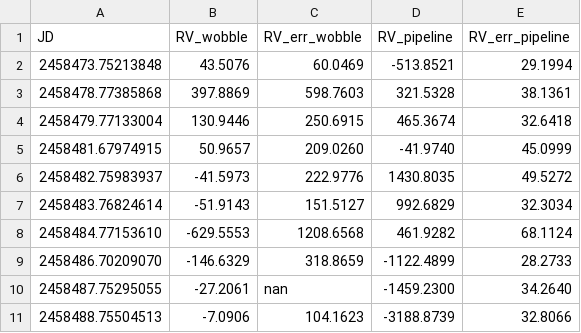
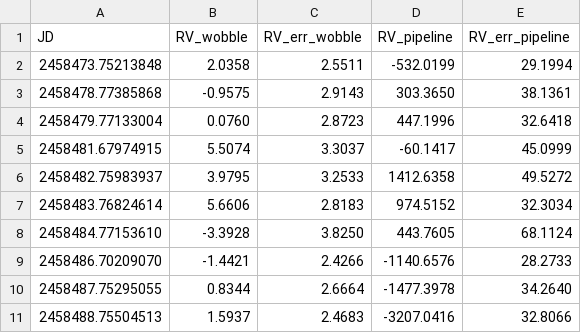
Before and after one commit to benjaminpope/video, a CSV file: rvs.csv, drawn as a sheet; only a part is shown; the diff covers the shown part only.

```diff
--- a/rvs.csv
+++ b/rvs.csv
@@ -1,11 +1,11 @@
 JD, RV_wobble, RV_err_wobble, RV_pipeline, RV_err_pipeline
-2458473.75213848, 43.5076, 60.0469, -513.8521, 29.1994
-2458478.77385868, 397.8869, 598.7603, 321.5328, 38.1361
-2458479.77133004, 130.9446, 250.6915, 465.3674, 32.6418
-2458481.67974915, 50.9657, 209.0260, -41.9740, 45.0999
-2458482.75983937, -41.5973, 222.9776, 1430.8035, 49.5272
-2458483.76824614, -51.9143, 151.5127, 992.6829, 32.3034
-2458484.77153610, -629.5553, 1208.6568, 461.9282, 68.1124
-2458486.70209070, -146.6329, 318.8659, -1122.4899, 28.2733
-2458487.75295055, -27.2061, nan, -1459.2300, 34.2640
-2458488.75504513, -7.0906, 104.1623, -3188.8739, 32.8066
+2458473.75213848, 2.0358, 2.5511, -532.0199, 29.1994
+2458478.77385868, -0.9575, 2.9143, 303.3650, 38.1361
+2458479.77133004, 0.0760, 2.8723, 447.1996, 32.6418
+2458481.67974915, 5.5074, 3.3037, -60.1417, 45.0999
+2458482.75983937, 3.9795, 3.2533, 1412.6358, 49.5272
+2458483.76824614, 5.6606, 2.8183, 974.5152, 32.3034
+2458484.77153610, -3.3928, 3.8250, 443.7605, 68.1124
+2458486.70209070, -1.4421, 2.4266, -1140.6576, 28.2733
+2458487.75295055, 0.8344, 2.6664, -1477.3978, 34.2640
+2458488.75504513, 1.5937, 2.4683, -3207.0416, 32.8066
```
Also changed, not shown: 1 added row and 24 edited cells elsewhere in this file, 8 other files.
